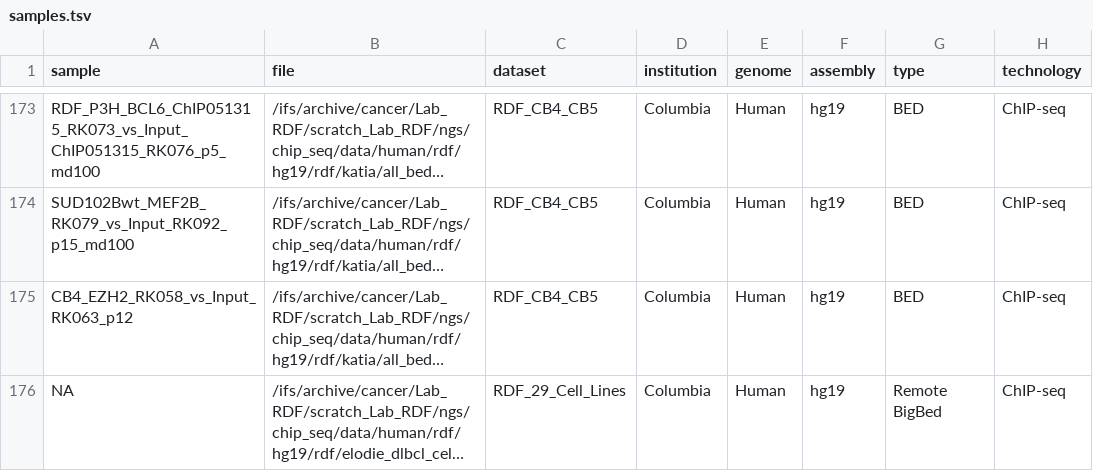
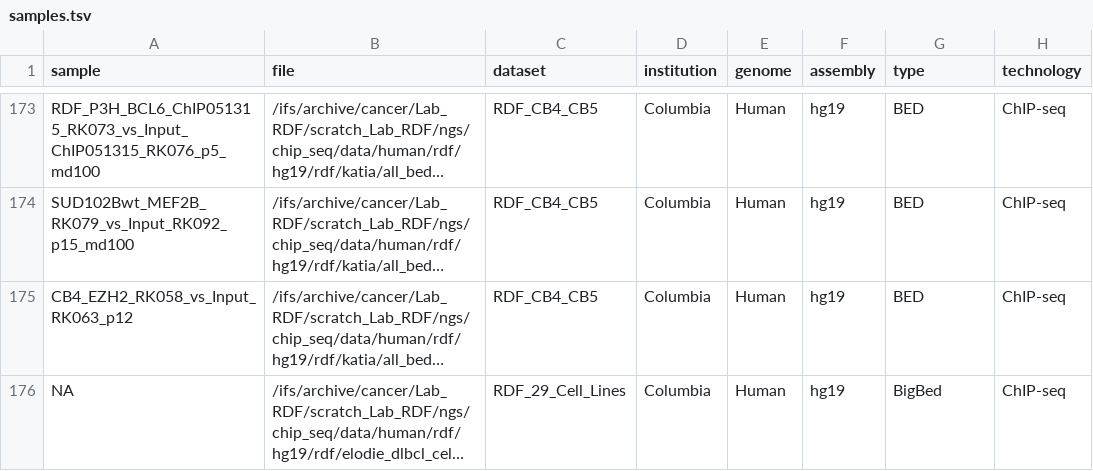
Before and after one commit to antonybholmes/go-beds, a TSV file: scripts/samples.tsv, drawn as a sheet; only a part is shown, gaps mark what is left out; long unchanged cells end in …; the diff names each change by its address in the sheet, - before the commit and + after, or states it on an @@ line.

```diff
--- a/scripts/samples.tsv
+++ b/scripts/samples.tsv
-G176 (type): Remote BigBed
+G176 (type): BigBed
```
Also changed, not shown: 2 other files.
